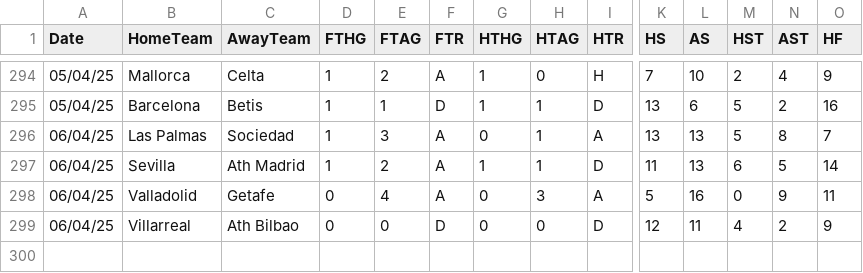
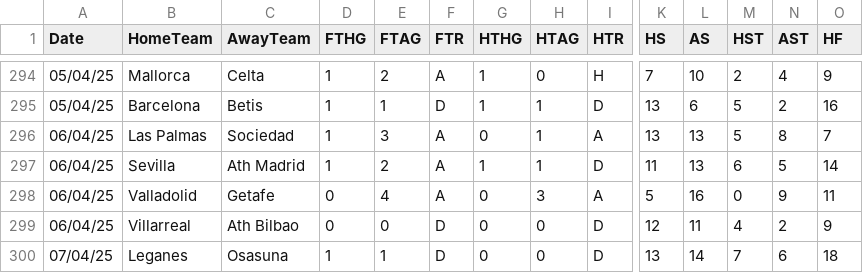
Before and after one commit to datasets/football-datasets, a CSV file: datasets/la-liga/season-2425.csv, drawn as a sheet; only a part is shown, gaps mark what is left out; rows hold the shown columns only; the diff names each change by its address in the sheet, - before the commit and + after, or states it on an @@ line.

```diff
--- a/datasets/la-liga/season-2425.csv
+++ b/datasets/la-liga/season-2425.csv
+row 300: 07/04/25 | Leganes | Osasuna | 1 | 1 | D | 0 | 0 | D | 13 | 14 | 7 | 6 | 18
```
Also changed, not shown: datasets/premier-league/season-2425.csv, datasets/serie-a/season-2425.csv.
